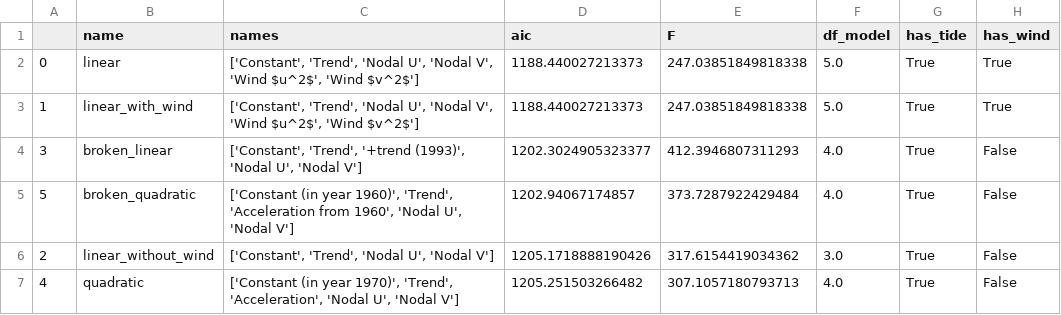
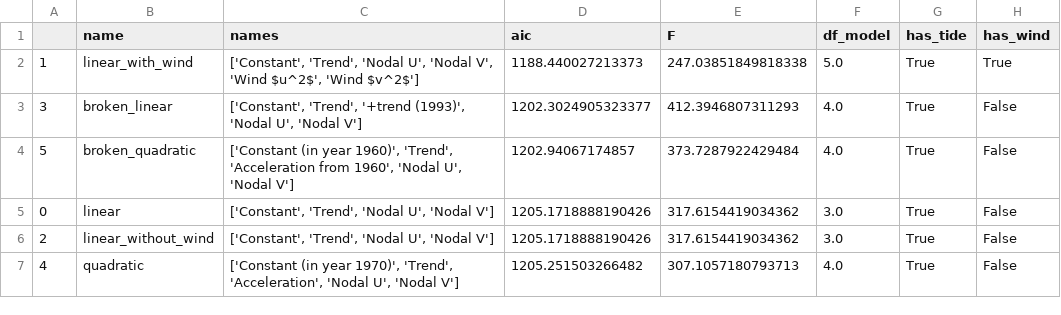
Before and after one commit to openearth/sealevel, a CSV file: data/deltares/results/fits.csv, drawn as a sheet; removed rows and columns are numbered as before the commit, all else as after; the diff names each change by its address in the sheet, - before the commit and + after, or states it on an @@ line.

Commit message:
extra columns

```diff
--- a/data/deltares/results/fits.csv
+++ b/data/deltares/results/fits.csv
-row 2: 0 | linear | ['Constant', 'Trend', 'Nodal U', 'Nodal V', 'Wind $u^2$', 'Wind $v^2$'] | 1188.440027213373 | 247.03851849818338 | 5.0 | True | True
+row 5: 0 | linear | ['Constant', 'Trend', 'Nodal U', 'Nodal V'] | 1205.1718888190426 | 317.6154419034362 | 3.0 | True | False
```
Also changed, not shown: 3 other files.
